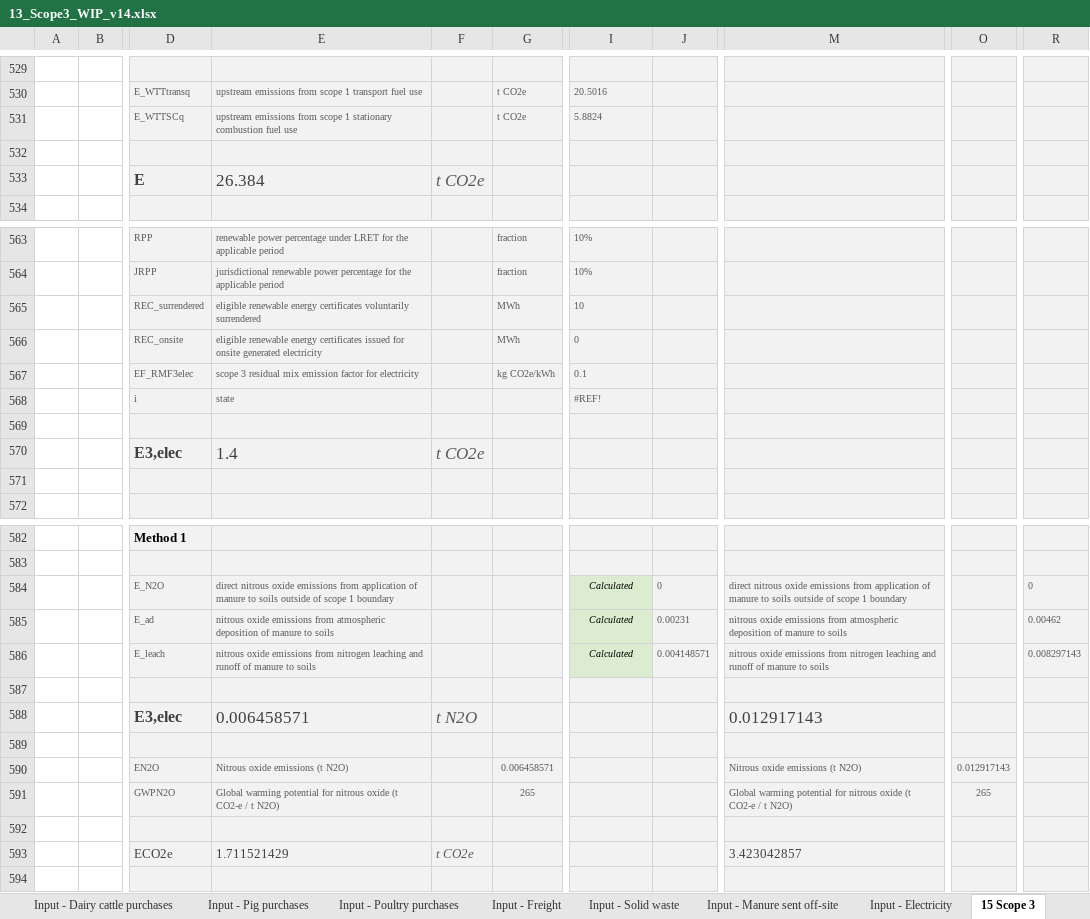
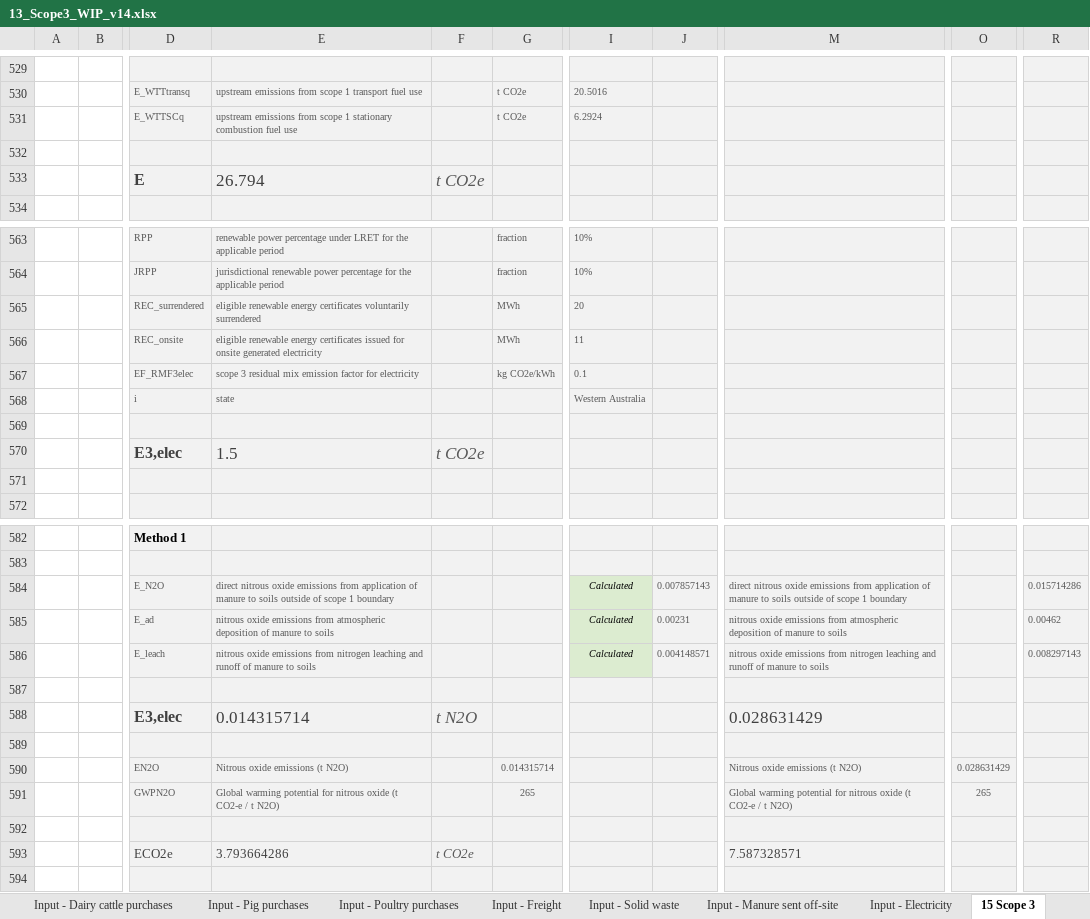
Before and after one commit to zneagcrc/GAF-VEERG-Functions, an Excel workbook: Excel/13_Scope3_WIP_v14.xlsx, sheet 15 Scope 3, drawn as a sheet; only a part is shown, gaps mark what is left out; values as stored, in another font and other column widths than the file's, no borders; charts and pictures not drawn; the diff names each change by its address in the sheet, - before the commit and + after, or states it on an @@ line.

```diff
--- a/Excel/13_Scope3_WIP_v14.xlsx (sheet 15 Scope 3)
+++ b/Excel/13_Scope3_WIP_v14.xlsx (sheet 15 Scope 3)
-I531: 5.8824
+I531: 6.2924
-E533: 26.384
+E533: 26.794
-I565: 10
+I565: 20
-I566: 0
+I566: 11
-I568: #REF!
+I568: Western Australia
-E570: 1.4
+E570: 1.5
-J584: 0
+J584: 0.007857143
-R584: 0
+R584: 0.015714286
-E588: 0.006458571
+E588: 0.014315714
-M588: 0.012917143
+M588: 0.028631429
-G590: 0.006458571
+G590: 0.014315714
-O590: 0.012917143
+O590: 0.028631429
-E593: 1.711521429
+E593: 3.793664286
-M593: 3.423042857
+M593: 7.587328571
```
Also changed, not shown: sheet Input - Electricity, sheet Results, sheet Input - Site, sheet Calcs - Manure sent off-site, sheet 8.2.1.1-2 Stationary fuel, formulas that keep their value, Excel/13_Scope3_Template_WIP_v14.xlsx, Excel/4_3_ManureManagement_Dairy_WIP_v12.xlsx, 31 other files.
